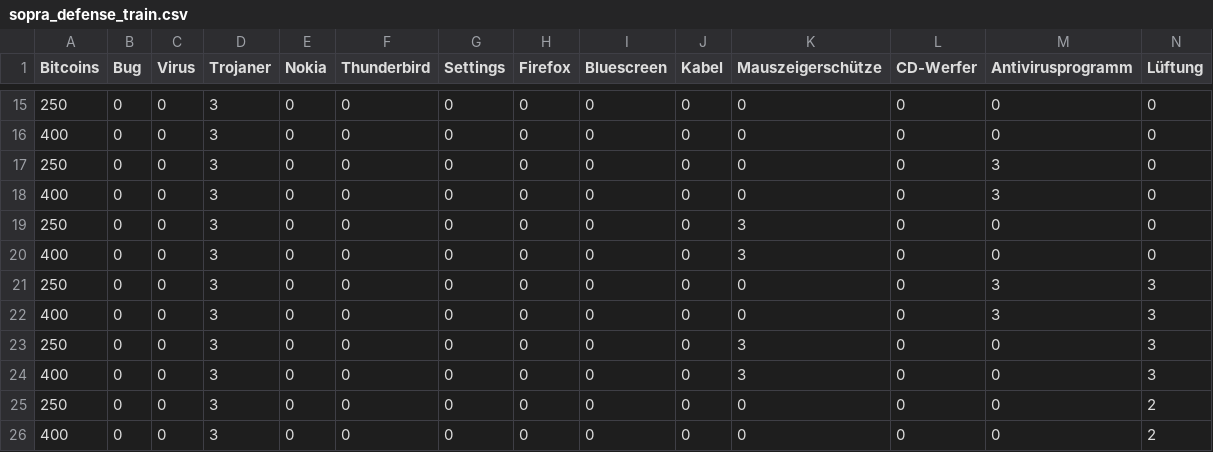
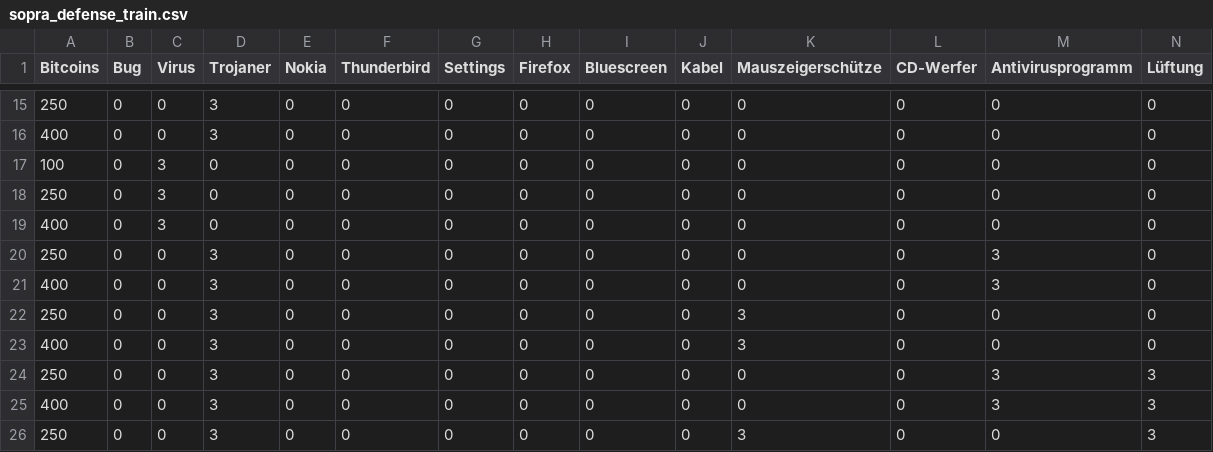
Before and after one commit to max-nazarati/sopra, a CSV file: src/KernelPanic/bin/Windows/x86/Debug/sopra_defense_train.csv, drawn as a sheet; only a part is shown, gaps mark what is left out; the shorter side is filled out with more unchanged rows; rows hold the shown columns only; the diff names each change by its address in the sheet, - before the commit and + after, or states it on an @@ line.

Commit message:
more clever defence against virus

```diff
--- a/src/KernelPanic/bin/Windows/x86/Debug/sopra_defense_train.csv
+++ b/src/KernelPanic/bin/Windows/x86/Debug/sopra_defense_train.csv
+row 17: 100 | 0 | 3 | 0 | 0 | 0 | 0 | 0 | 0 | 0 | 0 | 0 | 0 | 0
+row 18: 250 | 0 | 3 | 0 | 0 | 0 | 0 | 0 | 0 | 0 | 0 | 0 | 0 | 0
+row 19: 400 | 0 | 3 | 0 | 0 | 0 | 0 | 0 | 0 | 0 | 0 | 0 | 0 | 0
```
